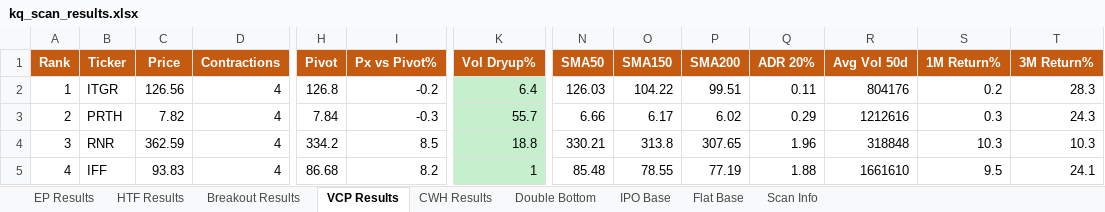
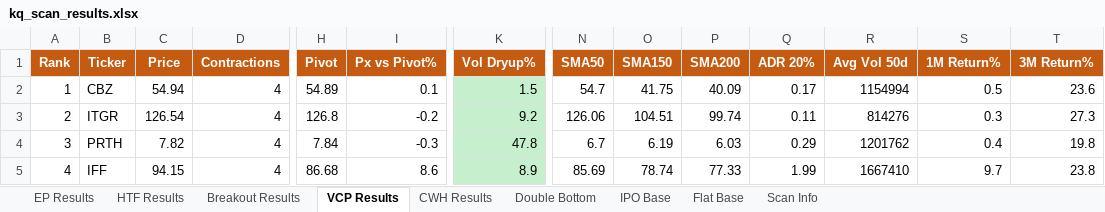
Before and after one commit to oscarwwcckk-cloud/stock-scan-dashboard, an Excel workbook: data/kq_scan_results.xlsx, sheet VCP Results, drawn as a sheet; only a part is shown, gaps mark what is left out; values as stored, in another font and other column widths than the file's, no borders; removed rows and columns are numbered as before the commit, all else as after; rows hold the shown columns only; the diff covers the shown part only; the diff names each change by its address in the sheet, - before the commit and + after, or states it on an @@ line.

```diff
--- a/data/kq_scan_results.xlsx (sheet VCP Results)
+++ b/data/kq_scan_results.xlsx (sheet VCP Results)
+row 2: 1 | CBZ | 54.94 | 4 | 54.89 | 0.1 | 1.5 | 54.7 | 41.75 | 40.09 | 0.17 | 1154994 | 0.5 | 23.6
@@ column A (Rank) renumbered from row 3 down @@
-C3 (Price): 126.56
+C3 (Price): 126.54
-K3 (Vol Dryup%): 6.4
+K3 (Vol Dryup%): 9.2
-N3 (SMA50): 126.03
+N3 (SMA50): 126.06
-O3 (SMA150): 104.22
+O3 (SMA150): 104.51
-P3 (SMA200): 99.51
+P3 (SMA200): 99.74
-R3 (Avg Vol 50d): 804176
+R3 (Avg Vol 50d): 814276
-S3 (1M Return%): 0.2
+S3 (1M Return%): 0.3
-T3 (3M Return%): 28.3
+T3 (3M Return%): 27.3
-K4 (Vol Dryup%): 55.7
+K4 (Vol Dryup%): 47.8
-N4 (SMA50): 6.66
+N4 (SMA50): 6.7
-O4 (SMA150): 6.17
+O4 (SMA150): 6.19
-P4 (SMA200): 6.02
+P4 (SMA200): 6.03
-R4 (Avg Vol 50d): 1212616
+R4 (Avg Vol 50d): 1201762
-S4 (1M Return%): 0.3
+S4 (1M Return%): 0.4
-T4 (3M Return%): 24.3
+T4 (3M Return%): 19.8
-row 4: 3 | RNR | 362.59 | 4 | 334.2 | 8.5 | 18.8 | 330.21 | 313.8 | 307.65 | 1.96 | 318848 | 10.3 | 10.3
-C5 (Price): 93.83
+C5 (Price): 94.15
-I5 (Px vs Pivot%): 8.2
+I5 (Px vs Pivot%): 8.6
-K5 (Vol Dryup%): 1
+K5 (Vol Dryup%): 8.9
-N5 (SMA50): 85.48
+N5 (SMA50): 85.69
-O5 (SMA150): 78.55
+O5 (SMA150): 78.74
-P5 (SMA200): 77.19
+P5 (SMA200): 77.33
-Q5 (ADR 20%): 1.88
+Q5 (ADR 20%): 1.99
-R5 (Avg Vol 50d): 1661610
+R5 (Avg Vol 50d): 1667410
-S5 (1M Return%): 9.5
+S5 (1M Return%): 9.7
-T5 (3M Return%): 24.1
+T5 (3M Return%): 23.8
```
Also changed, not shown: 10 added rows, 5 removed rows, 270 edited cells and cell formats elsewhere in this sheet, sheet Breakout Results, sheet Double Bottom, sheet HTF Results, sheet EP Results, sheet CWH Results, sheet IPO Base, 2 more sheets, 2 other files.
